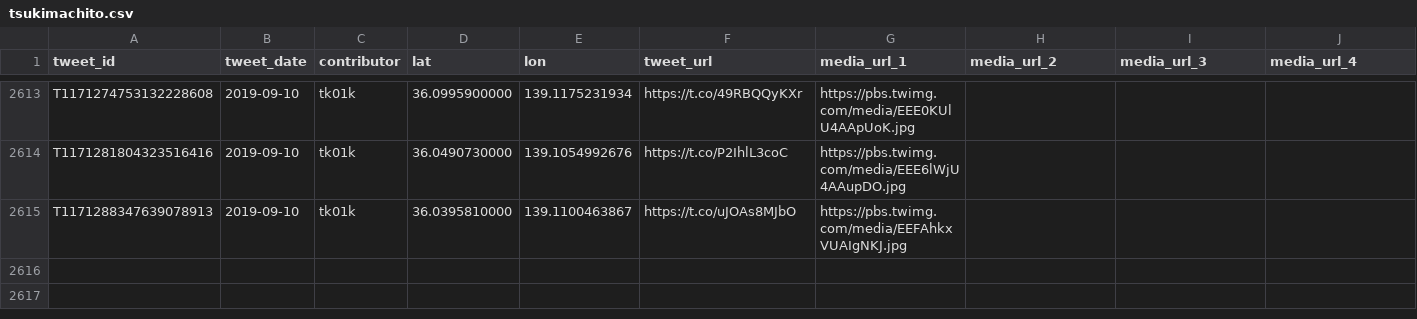
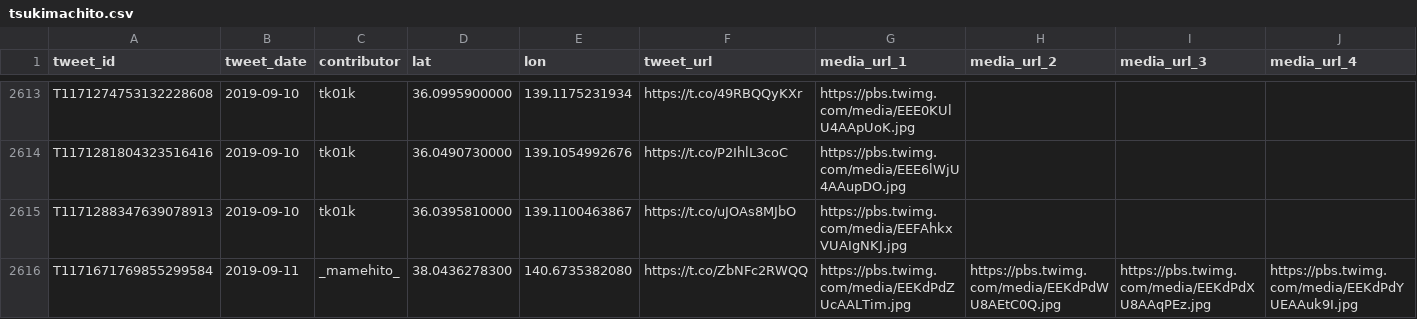
Before and after one commit to midoriit/tsukimachito, a CSV file: tsukimachito.csv, drawn as a sheet; only a part is shown, gaps mark what is left out; rows hold the shown columns only; the diff names each change by its address in the sheet, - before the commit and + after, or states it on an @@ line.

```diff
--- a/tsukimachito.csv
+++ b/tsukimachito.csv
+row 2616: T1171671769855299584 | 2019-09-11 | _mamehito_ | 38.0436278300 | 140.6735382080 | https://t.co/ZbNFc2RWQQ | https://pbs.twimg.com/media/EEKdPdZUcAALTim.jpg | https://pbs.twimg.com/media/EEKdPdWU8AEtC0Q.jpg | https://pbs.twimg.com/media/EEKdPdXU8AAqPEz.jpg | https://pbs.twimg.com/media/EEKdPdYUEAAuk9I.jpg
```
Also changed, not shown: 2 other files.
